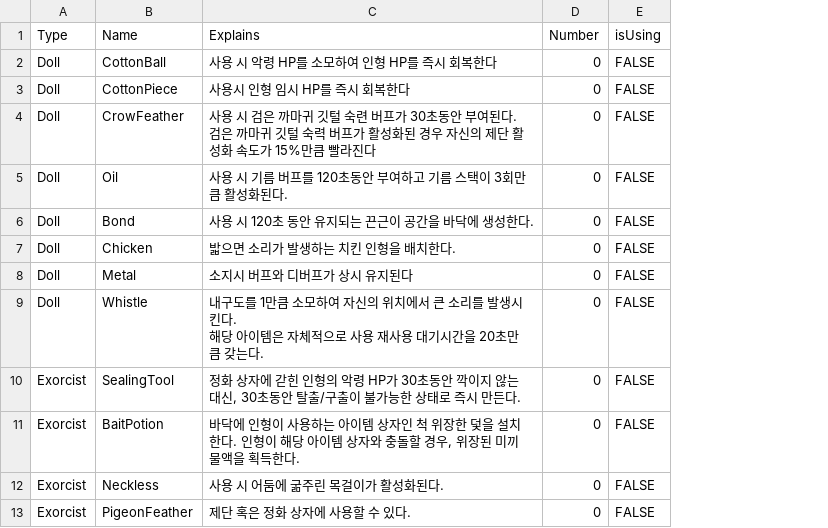
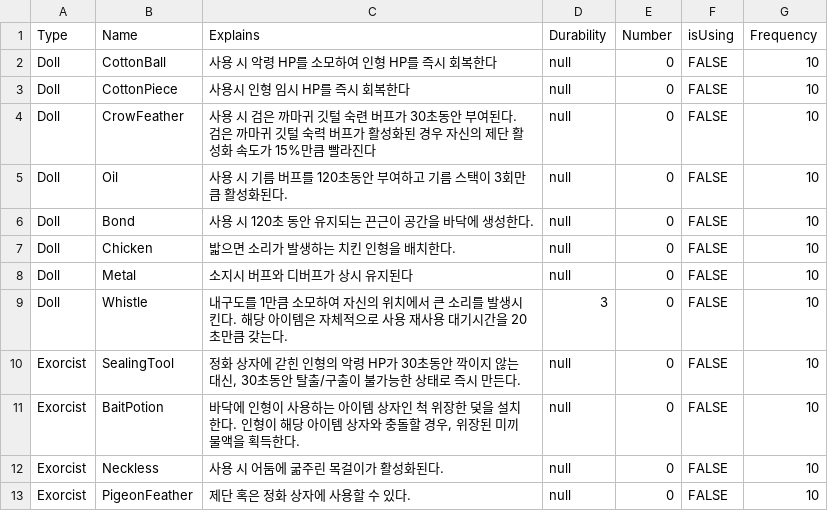
Before and after one commit to qbzjs/2D-3D-, a CSV file: Assets/Resources/Prototype/TID-25-implement-test-item/Data/ItemData.csv, drawn as a sheet; the diff names each change by its address in the sheet, - before the commit and + after, or states it on an @@ line.

Commit message:
TID-25 add New data in ItemData.csv

```diff
--- a/Assets/Resources/Prototype/TID-25-implement-test-item/Data/ItemData.csv
+++ b/Assets/Resources/Prototype/TID-25-implement-test-item/Data/ItemData.csv
+column D (Durability), rows 2-13: null | null | null | null | null | null | null | 3 | null | null | null | null
+column G (Frequency), rows 2-13: all 10
-C4 (Explains): …빨라진다
+C4 (Explains): …빨라진다
-C9 (Explains): …갖는다.
+C9 (Explains): …갖는다.
```
Also changed, not shown: 1 other file.
